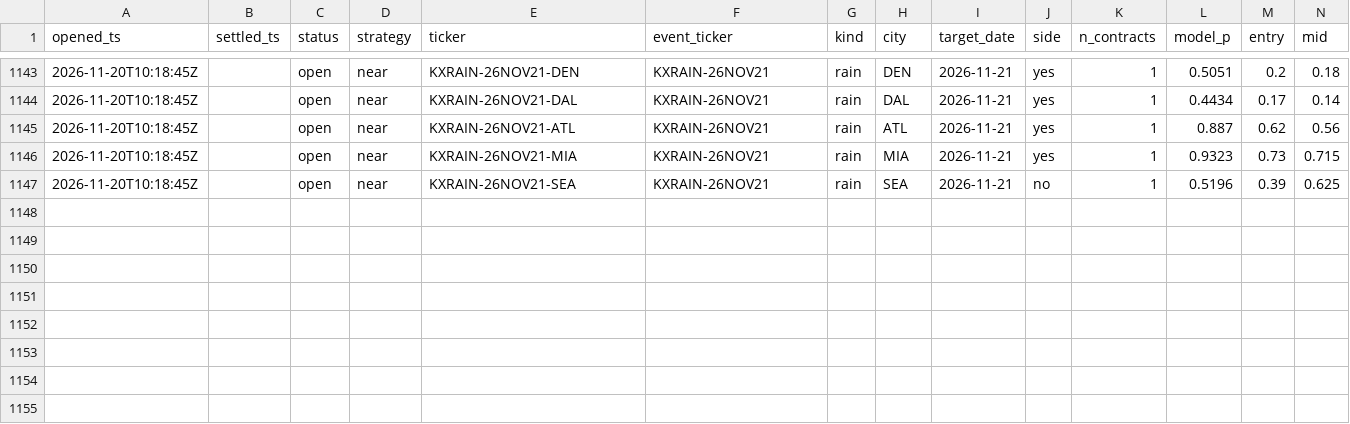
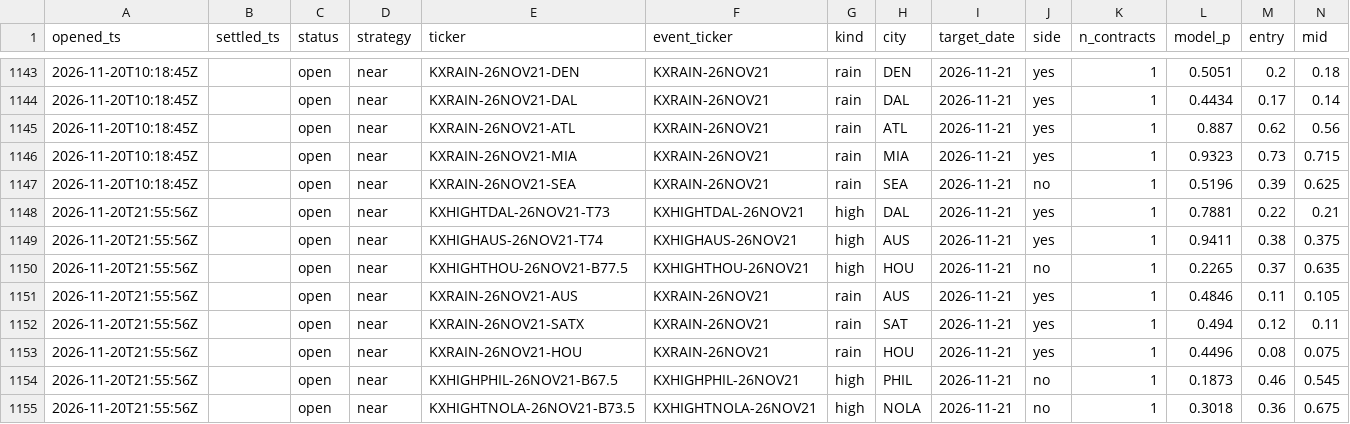
Before and after one commit to JakeA02/EduardoSaverin, a CSV file: data/paper/kalshi_trades.csv, drawn as a sheet; only a part is shown, gaps mark what is left out; rows hold the shown columns only; the diff covers the shown part only; the diff names each change by its address in the sheet, - before the commit and + after, or states it on an @@ line.

```diff
--- a/data/paper/kalshi_trades.csv
+++ b/data/paper/kalshi_trades.csv
+row 1148: 2026-11-20T21:55:56Z |  | open | near | KXHIGHTDAL-26NOV21-T73 | KXHIGHTDAL-26NOV21 | high | DAL | 2026-11-21 | yes | 1 | 0.7881 | 0.22 | 0.21
+row 1149: 2026-11-20T21:55:56Z |  | open | near | KXHIGHAUS-26NOV21-T74 | KXHIGHAUS-26NOV21 | high | AUS | 2026-11-21 | yes | 1 | 0.9411 | 0.38 | 0.375
+row 1150: 2026-11-20T21:55:56Z |  | open | near | KXHIGHTHOU-26NOV21-B77.5 | KXHIGHTHOU-26NOV21 | high | HOU | 2026-11-21 | no | 1 | 0.2265 | 0.37 | 0.635
+row 1151: 2026-11-20T21:55:56Z |  | open | near | KXRAIN-26NOV21-AUS | KXRAIN-26NOV21 | rain | AUS | 2026-11-21 | yes | 1 | 0.4846 | 0.11 | 0.105
+row 1152: 2026-11-20T21:55:56Z |  | open | near | KXRAIN-26NOV21-SATX | KXRAIN-26NOV21 | rain | SAT | 2026-11-21 | yes | 1 | 0.494 | 0.12 | 0.11
+row 1153: 2026-11-20T21:55:56Z |  | open | near | KXRAIN-26NOV21-HOU | KXRAIN-26NOV21 | rain | HOU | 2026-11-21 | yes | 1 | 0.4496 | 0.08 | 0.075
+row 1154: 2026-11-20T21:55:56Z |  | open | near | KXHIGHPHIL-26NOV21-B67.5 | KXHIGHPHIL-26NOV21 | high | PHIL | 2026-11-21 | no | 1 | 0.1873 | 0.46 | 0.545
+row 1155: 2026-11-20T21:55:56Z |  | open | near | KXHIGHTNOLA-26NOV21-B73.5 | KXHIGHTNOLA-26NOV21 | high | NOLA | 2026-11-21 | no | 1 | 0.3018 | 0.36 | 0.675
```
Also changed, not shown: 55 edited cells elsewhere in this file, 6 other files.
